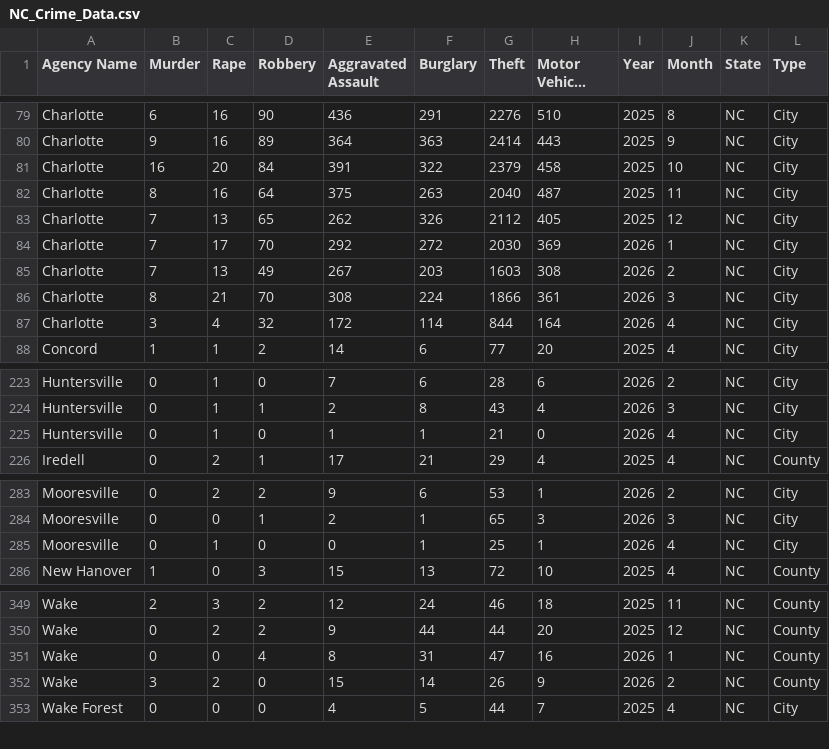
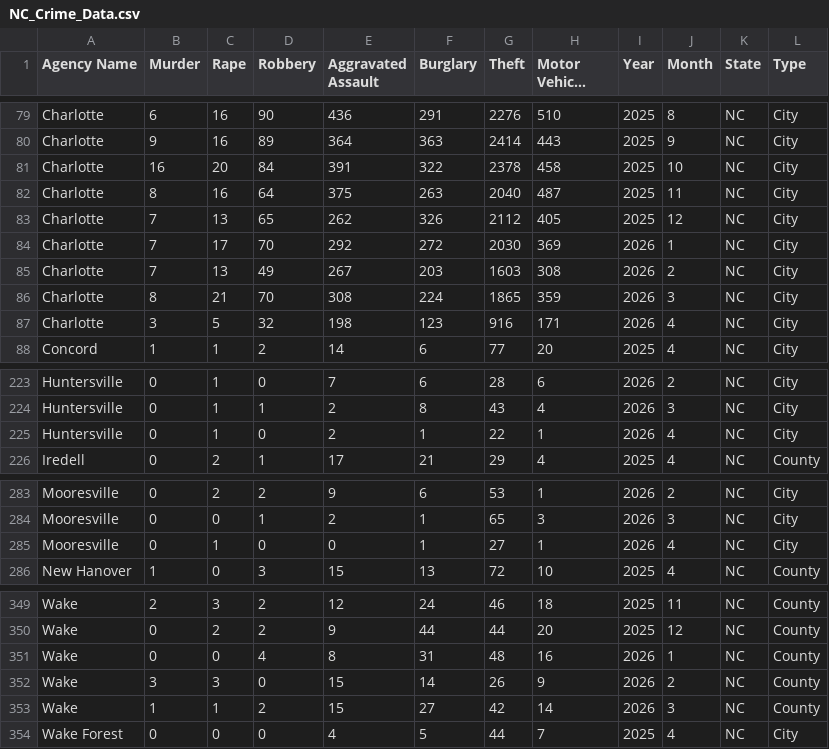
Before and after one commit to AH-Datalytics/nc-crime-output, a CSV file: NC_Crime_Data.csv, drawn as a sheet; only a part is shown, gaps mark what is left out; long unchanged cells end in ….

```diff
--- a/NC_Crime_Data.csv
+++ b/NC_Crime_Data.csv
@@ -80,3 +80,3 @@ Charlotte,6,16,90,436,291,2276,510,2025,8,NC,City
 Charlotte,9,16,89,364,363,2414,443,2025,9,NC,City
-Charlotte,16,20,84,391,322,2379,458,2025,10,NC,City
+Charlotte,16,20,84,391,322,2378,458,2025,10,NC,City
 Charlotte,8,16,64,375,263,2040,487,2025,11,NC,City
@@ -85,4 +85,4 @@ Charlotte,7,17,70,292,272,2030,369,2026,1,NC,City
 Charlotte,7,13,49,267,203,1603,308,2026,2,NC,City
-Charlotte,8,21,70,308,224,1866,361,2026,3,NC,City
-Charlotte,3,4,32,172,114,844,164,2026,4,NC,City
+Charlotte,8,21,70,308,224,1865,359,2026,3,NC,City
+Charlotte,3,5,32,198,123,916,171,2026,4,NC,City
 Concord,1,1,2,14,6,77,20,2025,4,NC,City
@@ -224,3 +224,3 @@ Huntersville,0,1,0,7,6,28,6,2026,2,NC,City
 Huntersville,0,1,1,2,8,43,4,2026,3,NC,City
-Huntersville,0,1,0,1,1,21,0,2026,4,NC,City
+Huntersville,0,1,0,2,1,22,1,2026,4,NC,City
 Iredell,0,2,1,17,21,29,4,2025,4,NC,County
@@ -284,3 +284,3 @@ Mooresville,0,2,2,9,6,53,1,2026,2,NC,City
 Mooresville,0,0,1,2,1,65,3,2026,3,NC,City
-Mooresville,0,1,0,0,1,25,1,2026,4,NC,City
+Mooresville,0,1,0,0,1,27,1,2026,4,NC,City
 New Hanover,1,0,3,15,13,72,10,2025,4,NC,County
@@ -350,4 +350,5 @@ Wake,2,3,2,12,24,46,18,2025,11,NC,County
 Wake,0,2,2,9,44,44,20,2025,12,NC,County
-Wake,0,0,4,8,31,47,16,2026,1,NC,County
-Wake,3,2,0,15,14,26,9,2026,2,NC,County
+Wake,0,0,4,8,31,48,16,2026,1,NC,County
+Wake,3,3,0,15,14,26,9,2026,2,NC,County
+Wake,1,1,2,15,27,42,14,2026,3,NC,County
 Wake Forest,0,0,0,4,5,44,7,2025,4,NC,City
```
